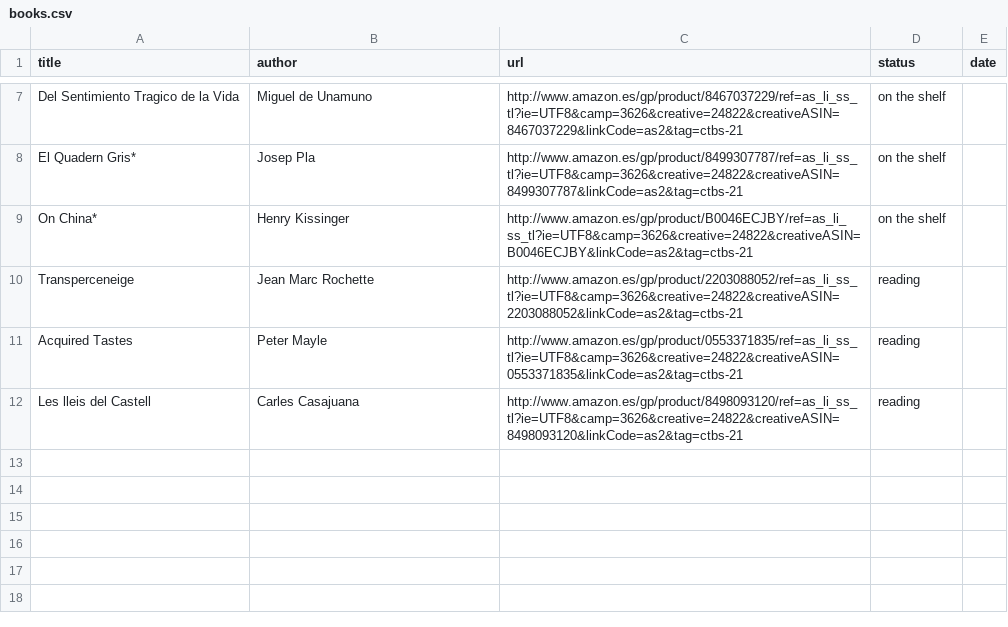
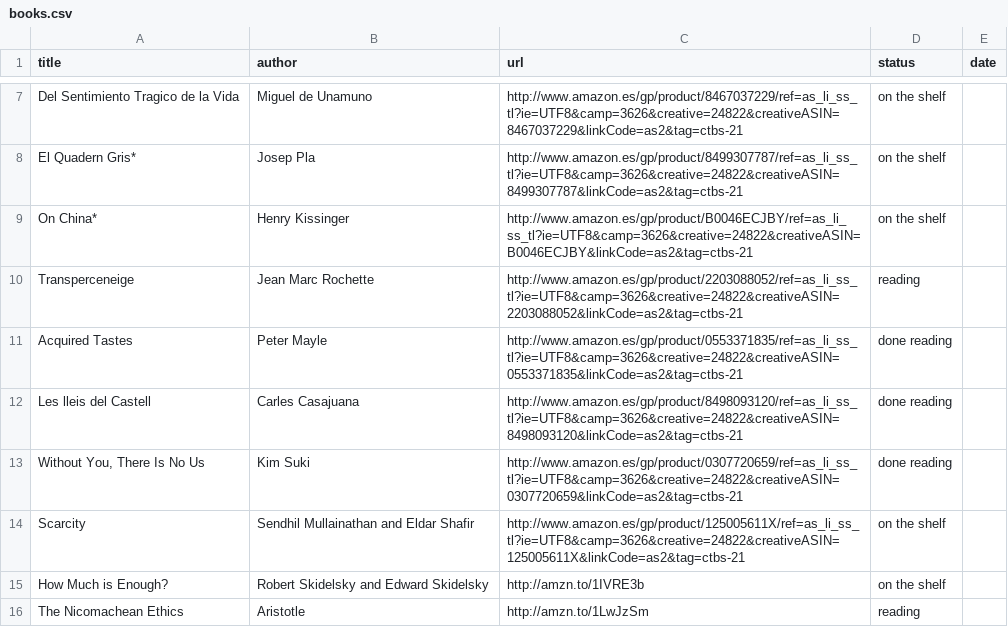
Before and after one commit to josepcasas/ctbs.me, a CSV file: _data/books.csv, drawn as a sheet; only a part is shown, gaps mark what is left out.

```diff
--- a/_data/books.csv
+++ b/_data/books.csv
@@ -10,3 +10,7 @@ On China*,Henry Kissinger,http://www.amazon.es/gp/product/B0046ECJBY/ref=as_li_s
 Transperceneige,Jean Marc Rochette,http://www.amazon.es/gp/product/2203088052/ref=as_li_ss_tl?ie=UTF8&camp=3626&creative=24822&creativeASIN=2203088052&linkCode=as2&tag=ctbs-21,reading,
-Acquired Tastes,Peter Mayle,http://www.amazon.es/gp/product/0553371835/ref=as_li_ss_tl?ie=UTF8&camp=3626&creative=24822&creativeASIN=0553371835&linkCode=as2&tag=ctbs-21,reading,
-Les lleis del Castell,Carles Casajuana,http://www.amazon.es/gp/product/8498093120/ref=as_li_ss_tl?ie=UTF8&camp=3626&creative=24822&creativeASIN=8498093120&linkCode=as2&tag=ctbs-21,reading,
+Acquired Tastes,Peter Mayle,http://www.amazon.es/gp/product/0553371835/ref=as_li_ss_tl?ie=UTF8&camp=3626&creative=24822&creativeASIN=0553371835&linkCode=as2&tag=ctbs-21,done reading,
+Les lleis del Castell,Carles Casajuana,http://www.amazon.es/gp/product/8498093120/ref=as_li_ss_tl?ie=UTF8&camp=3626&creative=24822&creativeASIN=8498093120&linkCode=as2&tag=ctbs-21,done reading,
+"Without You, There Is No Us",Kim Suki,http://www.amazon.es/gp/product/0307720659/ref=as_li_ss_tl?ie=UTF8&camp=3626&creative=24822&creativeASIN=0307720659&linkCode=as2&tag=ctbs-21,done reading,
+Scarcity,Sendhil Mullainathan and Eldar Shafir,http://www.amazon.es/gp/product/125005611X/ref=as_li_ss_tl?ie=UTF8&camp=3626&creative=24822&creativeASIN=125005611X&linkCode=as2&tag=ctbs-21,on the shelf,
+How Much is Enough?,Robert Skidelsky and Edward Skidelsky,http://amzn.to/1IVRE3b,on the shelf,
+The Nicomachean Ethics,Aristotle,http://amzn.to/1LwJzSm,reading,
```
Also changed, not shown: 11 other files.
